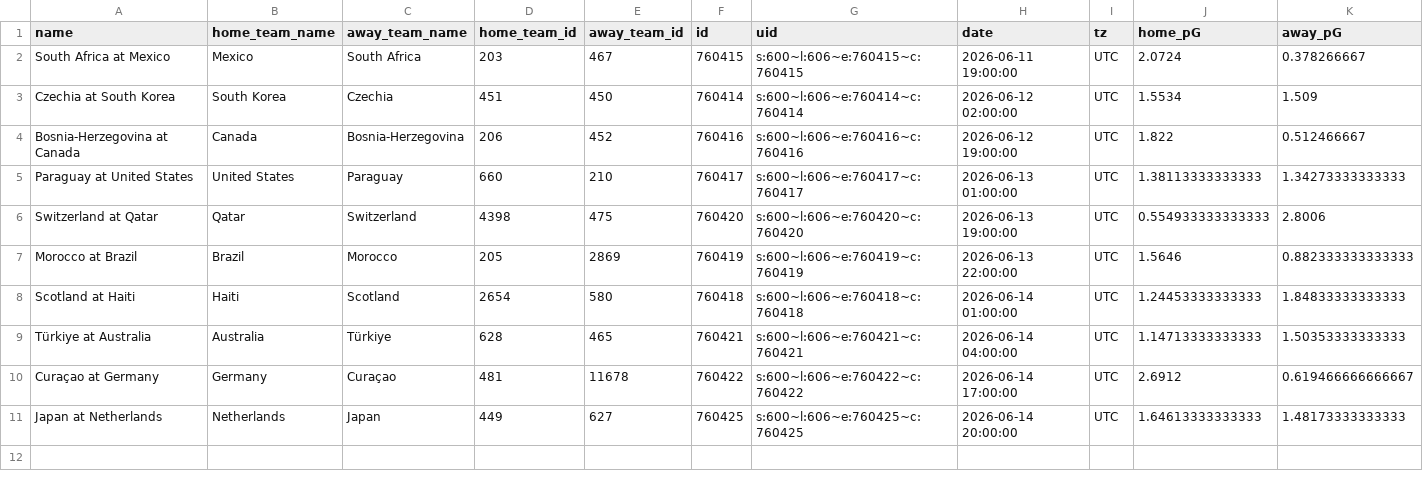
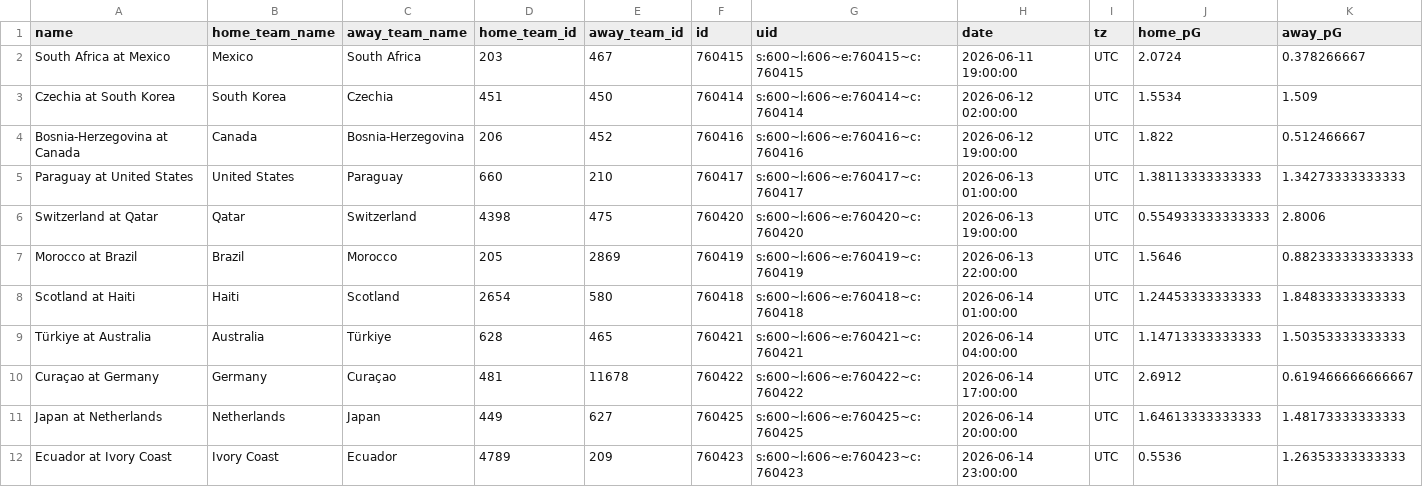
Before and after one commit to zecellomaster/tprdatarepo, a CSV file: 2026 World Cup/WCStoredScoreTable.csv, drawn as a sheet; only a part is shown; rows hold the shown columns only; the diff names each change by its address in the sheet, - before the commit and + after, or states it on an @@ line.

```diff
--- a/2026 World Cup/WCStoredScoreTable.csv
+++ b/2026 World Cup/WCStoredScoreTable.csv
+row 12: Ecuador at Ivory Coast | Ivory Coast | Ecuador | 4789 | 209 | 760423 | s:600~l:606~e:760423~c:760423 | 2026-06-14 23:00:00 | UTC | 0.5536 | 1.26353333333333
```
Also changed, not shown: 2026 World Cup/WCRefinedScoreTable.csv, 2026 World Cup/WCTournamentOdds.csv, 6 other files.
